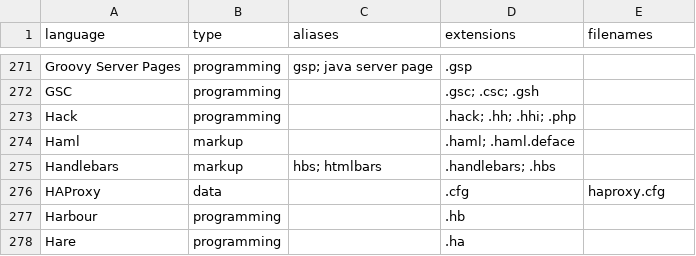
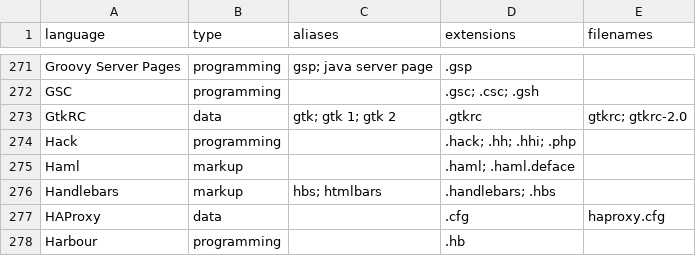
Before and after one commit to andrehora/gh-langs, a CSV file: data/languages.csv, drawn as a sheet; only a part is shown, gaps mark what is left out; the shorter side is filled out with more unchanged rows; the diff names each change by its address in the sheet, - before the commit and + after, or states it on an @@ line.

```diff
--- a/data/languages.csv
+++ b/data/languages.csv
+row 273: GtkRC | data | gtk; gtk 1; gtk 2 | .gtkrc | gtkrc; gtkrc-2.0
```
Also changed, not shown: data/languages_data.csv, data/stats_languages_by_aliases.csv, 11 other files.
